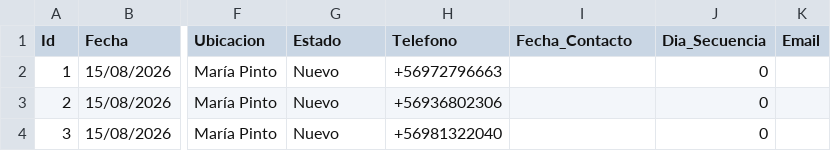
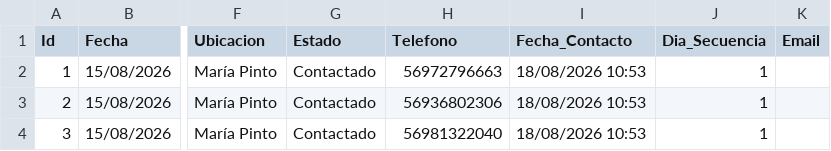
Before and after one commit to POPnLAR/Clientes, a CSV file: prospeccion_gestionvital_pro.csv, drawn as a sheet; only a part is shown, gaps mark what is left out; the diff names each change by its address in the sheet, - before the commit and + after, or states it on an @@ line.

```diff
--- a/prospeccion_gestionvital_pro.csv
+++ b/prospeccion_gestionvital_pro.csv
-G2:G4 (Estado): Nuevo
+G2:G4 (Estado): Contactado
-H2 (Telefono): +56972796663
+H2 (Telefono): 56972796663
-I2:I4 (Fecha_Contacto): (empty)
+I2:I4 (Fecha_Contacto): 18/08/2026 10:53
-J2:J4 (Dia_Secuencia): 0
+J2:J4 (Dia_Secuencia): 1
-H3 (Telefono): +56936802306
+H3 (Telefono): 56936802306
-H4 (Telefono): +56981322040
+H4 (Telefono): 56981322040
```
Also changed, not shown: 1 other file.
